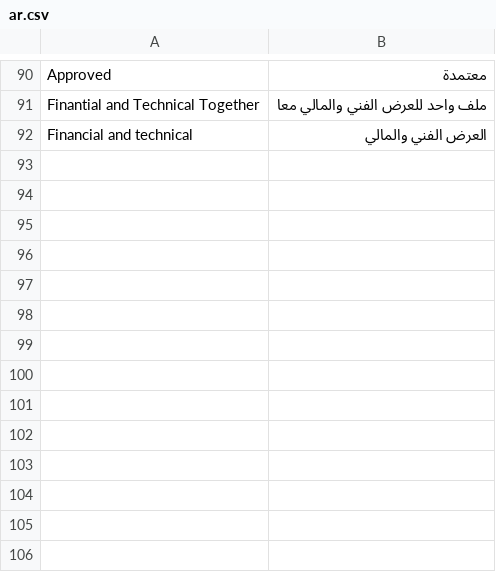
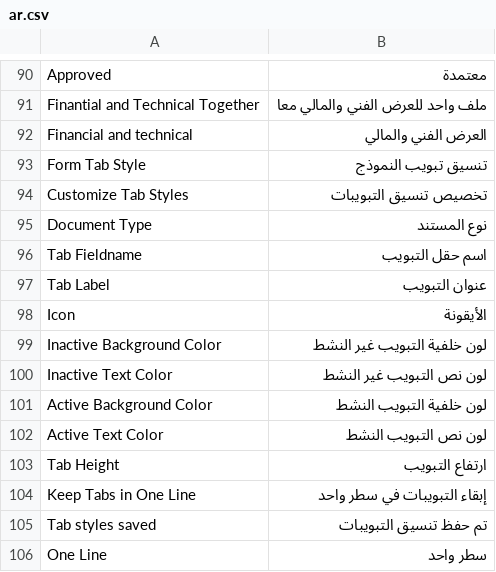
Before and after one commit to Connect4systems/tender, a CSV file: tender/translations/ar.csv, drawn as a sheet; only a part is shown, gaps mark what is left out.

```diff
--- a/tender/translations/ar.csv
+++ b/tender/translations/ar.csv
@@ -92 +92,15 @@ Finantial and Technical Together,ملف واحد للعرض الفني والم
 Financial and technical,العرض الفني والمالي
+Form Tab Style,تنسيق تبويب النموذج
+Customize Tab Styles,تخصيص تنسيق التبويبات
+Document Type,نوع المستند
+Tab Fieldname,اسم حقل التبويب
+Tab Label,عنوان التبويب
+Icon,الأيقونة
+Inactive Background Color,لون خلفية التبويب غير النشط
+Inactive Text Color,لون نص التبويب غير النشط
+Active Background Color,لون خلفية التبويب النشط
+Active Text Color,لون نص التبويب النشط
+Tab Height,ارتفاع التبويب
+Keep Tabs in One Line,إبقاء التبويبات في سطر واحد
+Tab styles saved,تم حفظ تنسيق التبويبات
+One Line,سطر واحد
```
Also changed, not shown: 9 other files.
